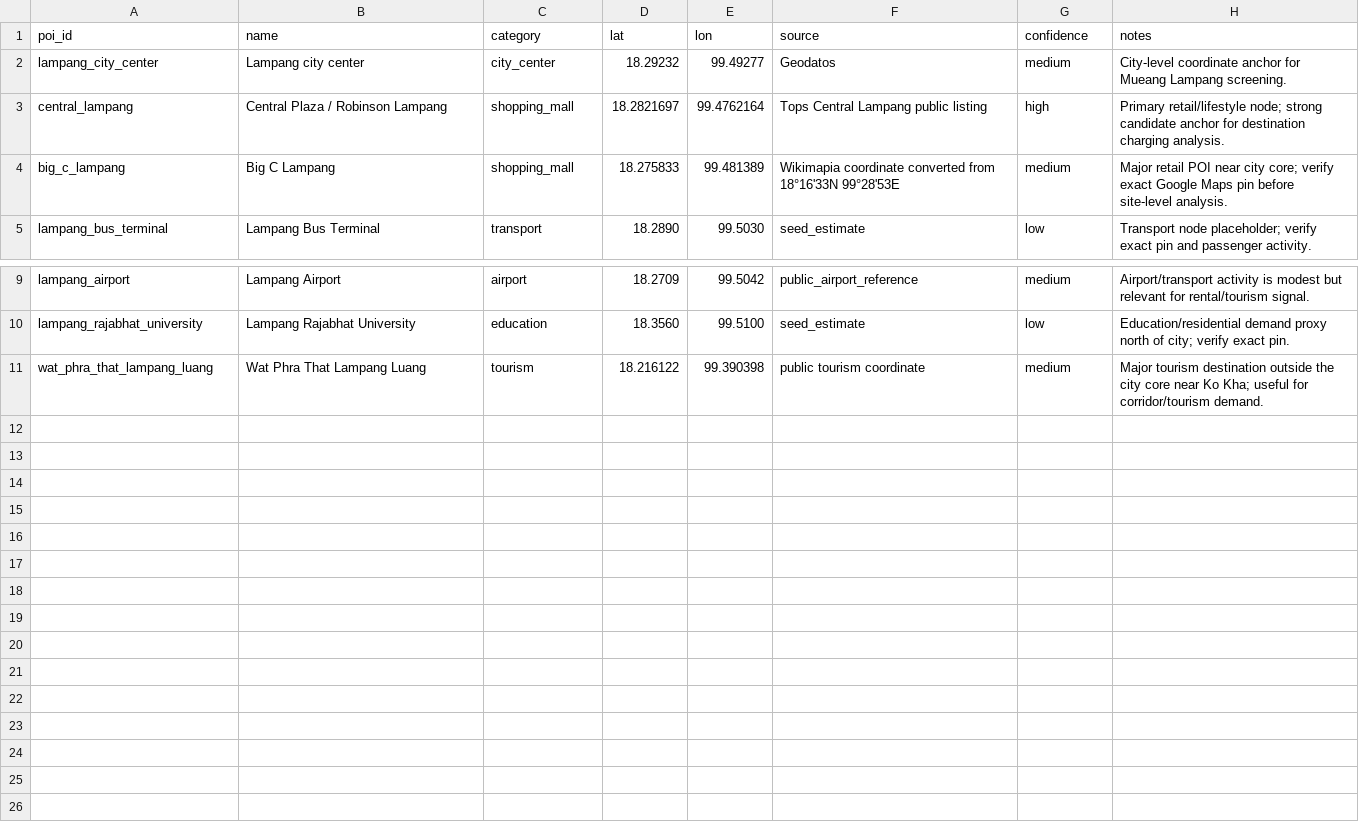
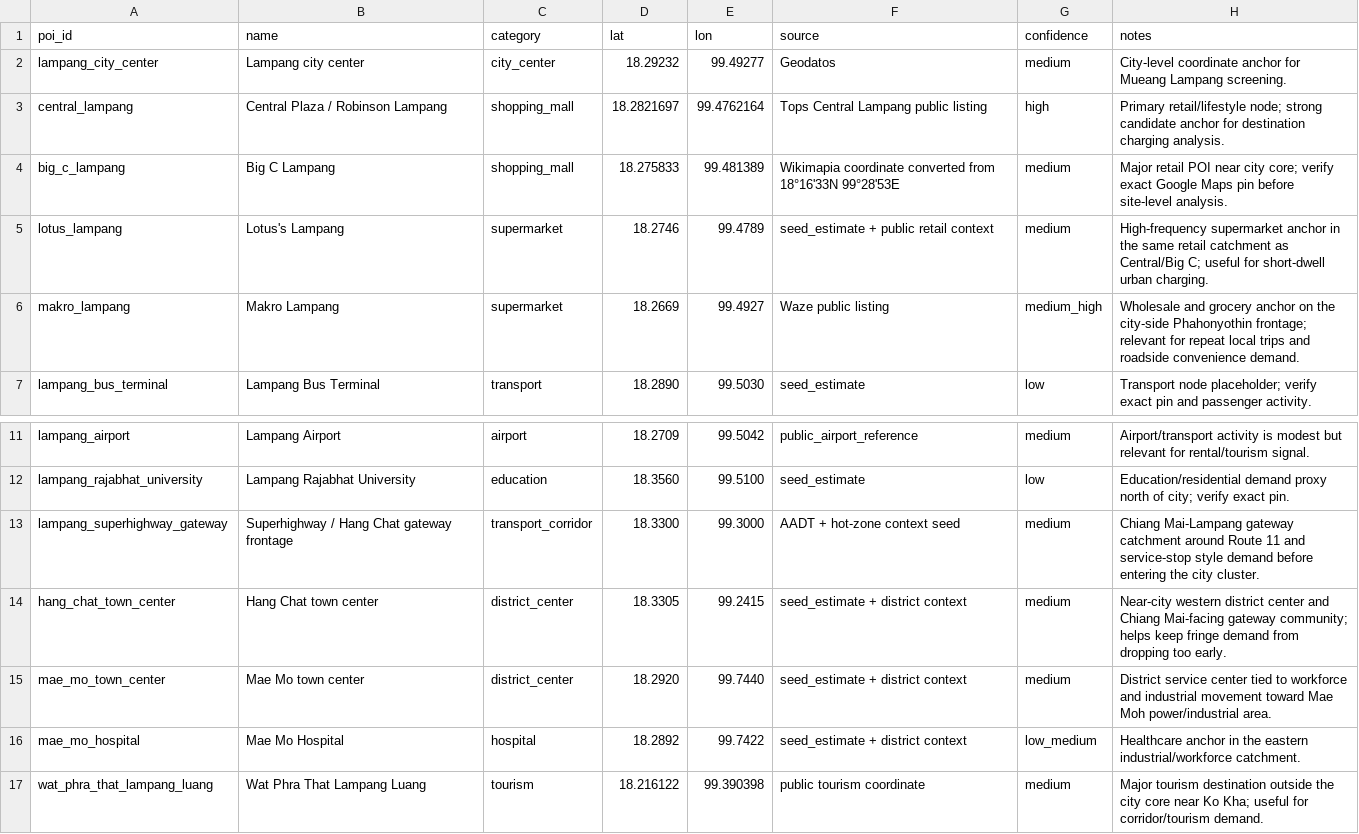
Before and after one commit to pongwaraj/TH-EVI, a CSV file: data/poi_lampang_city_seed.csv, drawn as a sheet; only a part is shown, gaps mark what is left out.

```diff
--- a/data/poi_lampang_city_seed.csv
+++ b/data/poi_lampang_city_seed.csv
@@ -4,2 +4,4 @@ central_lampang,Central Plaza / Robinson Lampang,shopping_mall,18.2821697,99.476
 big_c_lampang,Big C Lampang,shopping_mall,18.275833,99.481389,Wikimapia coordinate converted from 18°16'33N 99°28'53E,medium,"Major retail POI near city core; verify exact Google Maps pin before site-level analysis."
+lotus_lampang,Lotus's Lampang,supermarket,18.2746,99.4789,seed_estimate + public retail context,medium,"High-frequency supermarket anchor in the same retail catchment as Central/Big C; useful for short-dwell urban charging."
+makro_lampang,Makro Lampang,supermarket,18.2669,99.4927,Waze public listing,medium_high,"Wholesale and grocery anchor on the city-side Phahonyothin frontage; relevant for repeat local trips and roadside convenience demand."
 lampang_bus_terminal,Lampang Bus Terminal,transport,18.2890,99.5030,seed_estimate,low,"Transport node placeholder; verify exact pin and passenger activity."
@@ -10,2 +12,6 @@ lampang_airport,Lampang Airport,airport,18.2709,99.5042,public_airport_reference
 lampang_rajabhat_university,Lampang Rajabhat University,education,18.3560,99.5100,seed_estimate,low,"Education/residential demand proxy north of city; verify exact pin."
+lampang_superhighway_gateway,Superhighway / Hang Chat gateway frontage,transport_corridor,18.3300,99.3000,AADT + hot-zone context seed,medium,"Chiang Mai-Lampang gateway catchment around Route 11 and service-stop style demand before entering the city cluster."
+hang_chat_town_center,Hang Chat town center,district_center,18.3305,99.2415,seed_estimate + district context,medium,"Near-city western district center and Chiang Mai-facing gateway community; helps keep fringe demand from dropping too early."
+mae_mo_town_center,Mae Mo town center,district_center,18.2920,99.7440,seed_estimate + district context,medium,"District service center tied to workforce and industrial movement toward Mae Moh power/industrial area."
+mae_mo_hospital,Mae Mo Hospital,hospital,18.2892,99.7422,seed_estimate + district context,low_medium,"Healthcare anchor in the eastern industrial/workforce catchment."
 wat_phra_that_lampang_luang,Wat Phra That Lampang Luang,tourism,18.216122,99.390398,public tourism coordinate,medium,"Major tourism destination outside the city core near Ko Kha; useful for corridor/tourism demand."
```
Also changed, not shown: data/poi_chiang_rai_seed.csv, data/poi_mae_hong_son_seed.csv, 19 other files.
